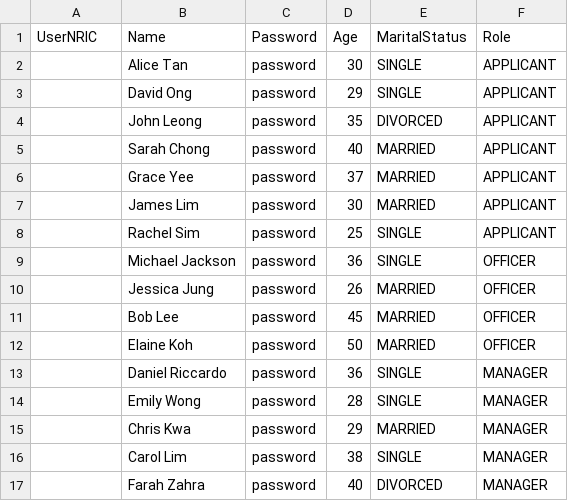
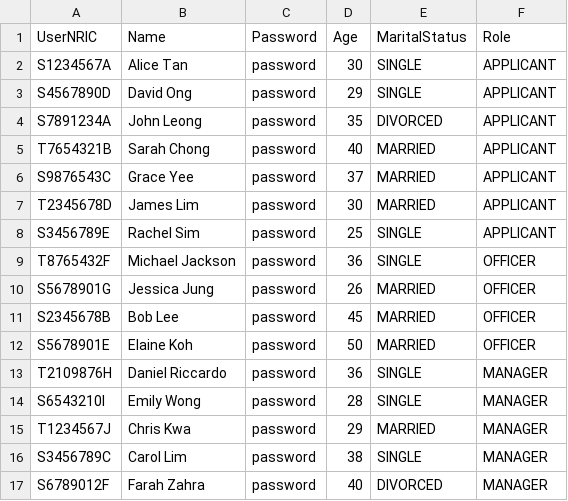
Before and after one commit to PuttTim/sc2002-bee-tee-ohh, a CSV file: data/users.csv, drawn as a sheet.

```diff
--- a/data/users.csv
+++ b/data/users.csv
@@ -1,17 +1,17 @@
 UserNRIC,Name,Password,Age,MaritalStatus,Role
-,Alice Tan,password,30,SINGLE,APPLICANT
-,David Ong,password,29,SINGLE,APPLICANT
-,John Leong,password,35,DIVORCED,APPLICANT
-,Sarah Chong,password,40,MARRIED,APPLICANT
-,Grace Yee,password,37,MARRIED,APPLICANT
-,James Lim,password,30,MARRIED,APPLICANT
-,Rachel Sim,password,25,SINGLE,APPLICANT
-,Michael Jackson,password,36,SINGLE,OFFICER
-,Jessica Jung,password,26,MARRIED,OFFICER
-,Bob Lee,password,45,MARRIED,OFFICER
-,Elaine Koh,password,50,MARRIED,OFFICER
-,Daniel Riccardo,password,36,SINGLE,MANAGER
-,Emily Wong,password,28,SINGLE,MANAGER
-,Chris Kwa,password,29,MARRIED,MANAGER
-,Carol Lim,password,38,SINGLE,MANAGER
-,Farah Zahra,password,40,DIVORCED,MANAGER
+S1234567A,Alice Tan,password,30,SINGLE,APPLICANT
+S4567890D,David Ong,password,29,SINGLE,APPLICANT
+S7891234A,John Leong,password,35,DIVORCED,APPLICANT
+T7654321B,Sarah Chong,password,40,MARRIED,APPLICANT
+S9876543C,Grace Yee,password,37,MARRIED,APPLICANT
+T2345678D,James Lim,password,30,MARRIED,APPLICANT
+S3456789E,Rachel Sim,password,25,SINGLE,APPLICANT
+T8765432F,Michael Jackson,password,36,SINGLE,OFFICER
+S5678901G,Jessica Jung,password,26,MARRIED,OFFICER
+S2345678B,Bob Lee,password,45,MARRIED,OFFICER
+S5678901E,Elaine Koh,password,50,MARRIED,OFFICER
+T2109876H,Daniel Riccardo,password,36,SINGLE,MANAGER
+S6543210I,Emily Wong,password,28,SINGLE,MANAGER
+T1234567J,Chris Kwa,password,29,MARRIED,MANAGER
+S3456789C,Carol Lim,password,38,SINGLE,MANAGER
+S6789012F,Farah Zahra,password,40,DIVORCED,MANAGER
```
Also changed, not shown: 1 other file.
